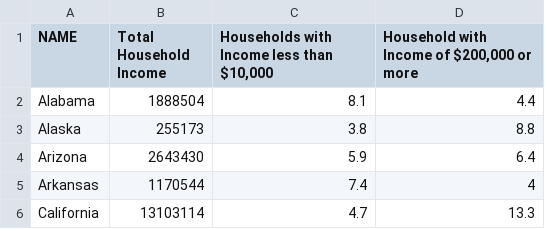
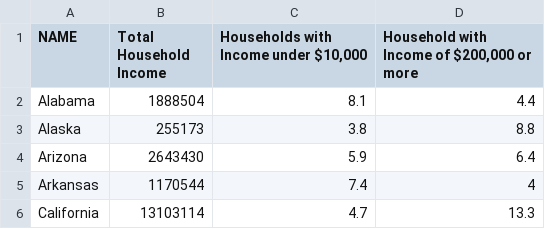
Before and after one commit to NaBest85/Population-Growth, a CSV file: Resources/Household income 2020.csv, drawn as a sheet; only a part is shown.

```diff
--- a/Resources/Household income 2020.csv
+++ b/Resources/Household income 2020.csv
@@ -1,2 +1,2 @@
-NAME,Total Household Income,"Households with Income less than $10,000","Household with Income of $200,000 or more"
+NAME,Total Household Income,"Households with Income under $10,000","Household with Income of $200,000 or more"
 Alabama,1888504,8.1,4.4
```
Also changed, not shown: Resources/Household Income 2022.csv.
